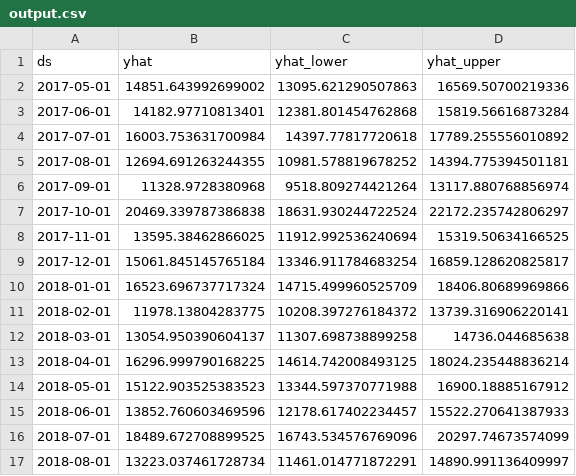
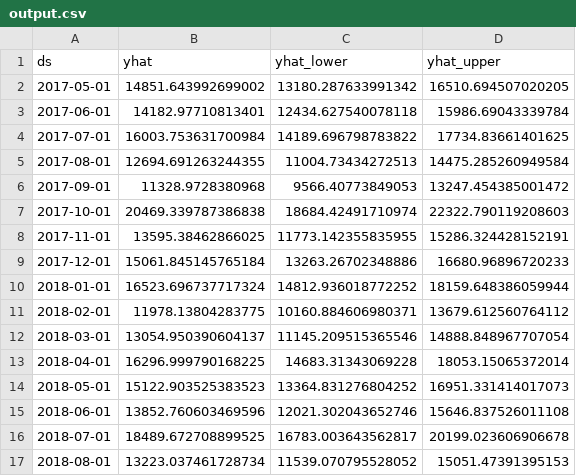
Before and after one commit to katonic-dev/Katonic-ML-Marketplace, a CSV file: Time Series Web Traffic Forecasting/output.csv, drawn as a sheet; only a part is shown; the diff covers the shown part only.

```diff
--- a/Time Series Web Traffic Forecasting/output.csv
+++ b/Time Series Web Traffic Forecasting/output.csv
@@ -1,17 +1,17 @@
 ds,yhat,yhat_lower,yhat_upper
-2017-05-01,14851.643992699002,13095.621290507863,16569.50700219336
-2017-06-01,14182.97710813401,12381.801454762868,15819.56616873284
-2017-07-01,16003.753631700984,14397.77817720618,17789.255556010892
-2017-08-01,12694.691263244355,10981.578819678252,14394.775394501181
-2017-09-01,11328.9728380968,9518.809274421264,13117.880768856974
-2017-10-01,20469.339787386838,18631.930244722524,22172.235742806297
-2017-11-01,13595.38462866025,11912.992536240694,15319.50634166525
-2017-12-01,15061.845145765184,13346.911784683254,16859.128620825817
-2018-01-01,16523.696737717324,14715.499960525709,18406.80689969866
-2018-02-01,11978.13804283775,10208.397276184372,13739.316906220141
-2018-03-01,13054.950390604137,11307.698738899258,14736.044685638
-2018-04-01,16296.999790168225,14614.742008493125,18024.235448836214
-2018-05-01,15122.903525383523,13344.597370771988,16900.18885167912
-2018-06-01,13852.760603469596,12178.617402234457,15522.270641387933
-2018-07-01,18489.672708899525,16743.534576769096,20297.74673574099
-2018-08-01,13223.037461728734,11461.014771872291,14890.991136409997
+2017-05-01,14851.643992699002,13180.287633991342,16510.694507020205
+2017-06-01,14182.97710813401,12434.627540078118,15986.69043339784
+2017-07-01,16003.753631700984,14189.696798783822,17734.83661401625
+2017-08-01,12694.691263244355,11004.73434272513,14475.285260949584
+2017-09-01,11328.9728380968,9566.40773849053,13247.454385001472
+2017-10-01,20469.339787386838,18684.42491710974,22322.790119208603
+2017-11-01,13595.38462866025,11773.142355835955,15286.324428152191
+2017-12-01,15061.845145765184,13263.26702348886,16680.96896720233
+2018-01-01,16523.696737717324,14812.936018772252,18159.648386059944
+2018-02-01,11978.13804283775,10160.884606980371,13679.612560764112
+2018-03-01,13054.950390604137,11145.209515365546,14888.848967707054
+2018-04-01,16296.999790168225,14683.31343069228,18053.15065372014
+2018-05-01,15122.903525383523,13364.831276804252,16951.331414017073
+2018-06-01,13852.760603469596,12021.302043652746,15646.837526011108
+2018-07-01,18489.672708899525,16783.003643562817,20199.023606906678
+2018-08-01,13223.037461728734,11539.070795528052,15051.47391395153
```
Also changed, not shown: 98 edited cells elsewhere in this file, 6 other files.
